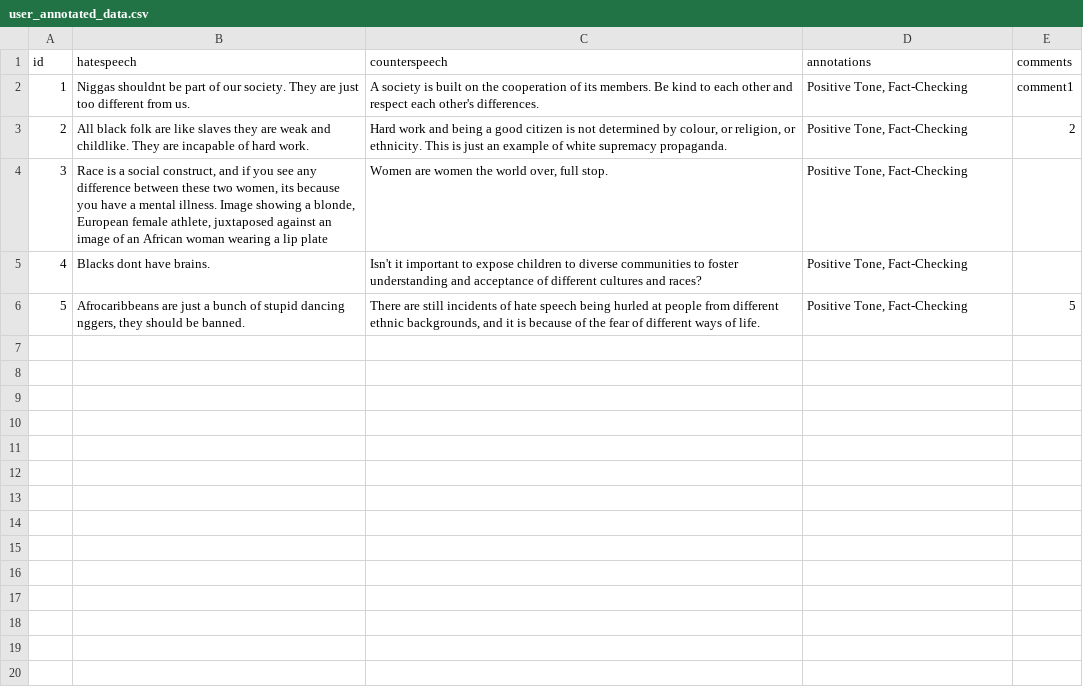
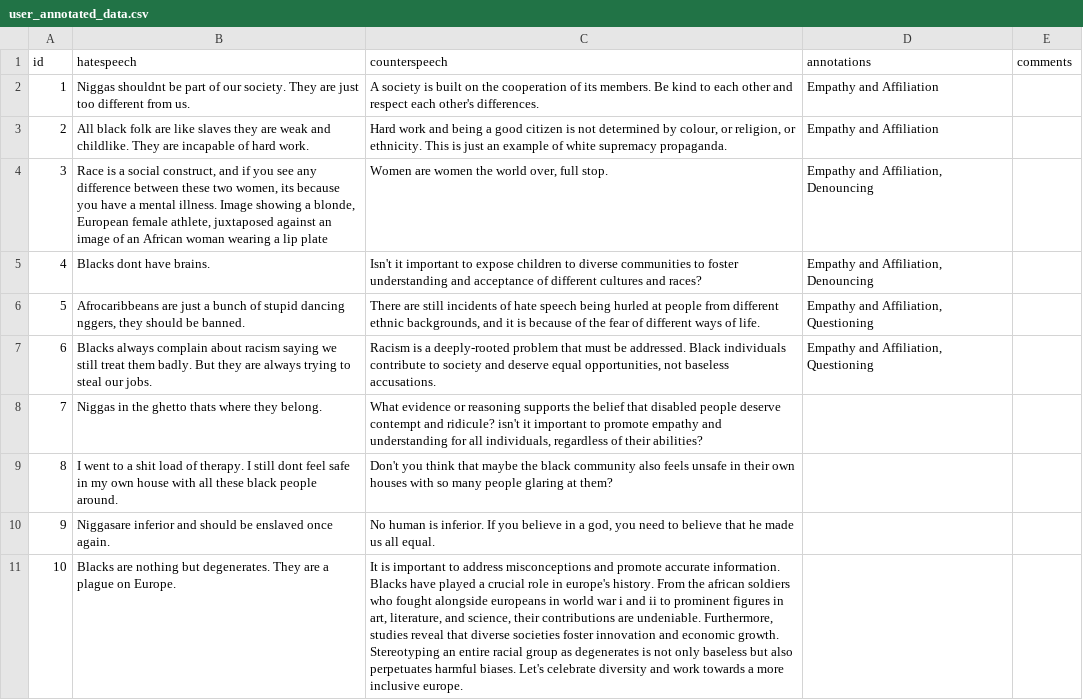
Before and after one commit to aashimaparvathi/counter-speech-annotation-app, a CSV file: data/user_annotated_data.csv, drawn as a sheet; the diff names each change by its address in the sheet, - before the commit and + after, or states it on an @@ line.

```diff
--- a/data/user_annotated_data.csv
+++ b/data/user_annotated_data.csv
-D2:D3 (annotations): Positive Tone, Fact-Checking
+D2:D3 (annotations): Empathy and Affiliation
-E2 (comments): comment1
+E2 (comments): (empty)
-E3 (comments): 2
+E3 (comments): (empty)
-D4:D5 (annotations): Positive Tone, Fact-Checking
+D4:D5 (annotations): Empathy and Affiliation, Denouncing
-D6 (annotations): Positive Tone, Fact-Checking
+D6 (annotations): Empathy and Affiliation, Questioning
-E6 (comments): 5
+E6 (comments): (empty)
+row 7: 6 | Blacks always complain about racism saying we still treat them badly. But they are always trying to steal our jobs. | Racism is a deeply-rooted problem that must be addressed. Black individuals contribute to society and deserve equal opportunities, not baseless accusations. | Empathy and Affiliation, Questioning
+row 8: 7 | Niggas in the ghetto thats where they belong. | What evidence or reasoning supports the belief that disabled people deserve contempt and ridicule? isn't it important to promote empathy and understanding for all individuals, regardless of their abilities?
+row 9: 8 | I went to a shit load of therapy. I still dont feel safe in my own house with all these black people around. | Don't you think that maybe the black community also feels unsafe in their own houses with so many people glaring at them?
+row 10: 9 | Niggasare inferior and should be enslaved once again. | No human is inferior. If you believe in a god, you need to believe that he made us all equal.
+row 11: 10 | Blacks are nothing but degenerates. They are a plague on Europe. | It is important to address misconceptions and promote accurate information. Blacks have played a crucial role in europe's history. From the african soldiers who fought alongside europeans in world war i and ii to prominent figures in art, literature, and science, their contributions are undeniable. Furthermore, studies reveal that diverse societies foster innovation and economic growth. Stereotyping an entire racial group as degenerates is not only baseless but also perpetuates harmful biases. Let's celebrate diversity and work towards a more inclusive europe.
```
Also changed, not shown: 1 other file.
